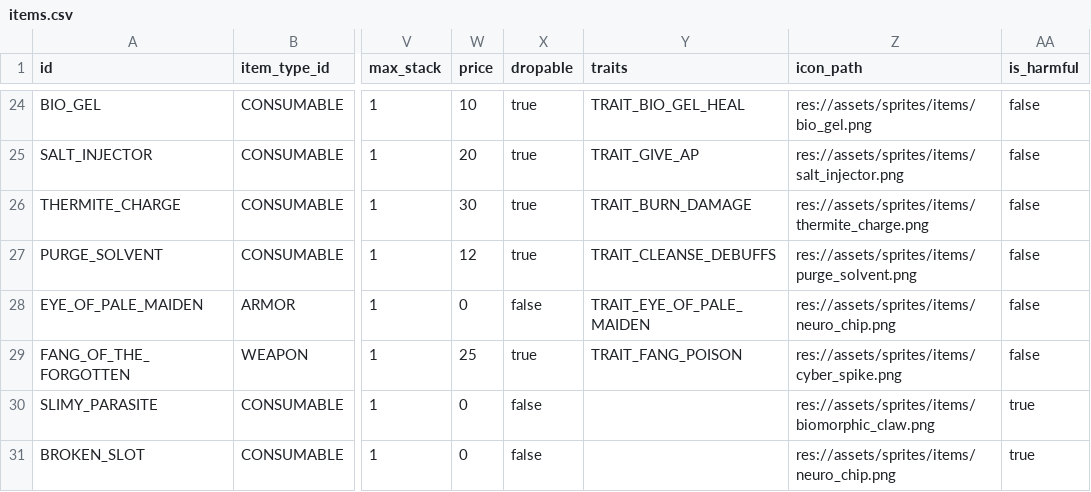
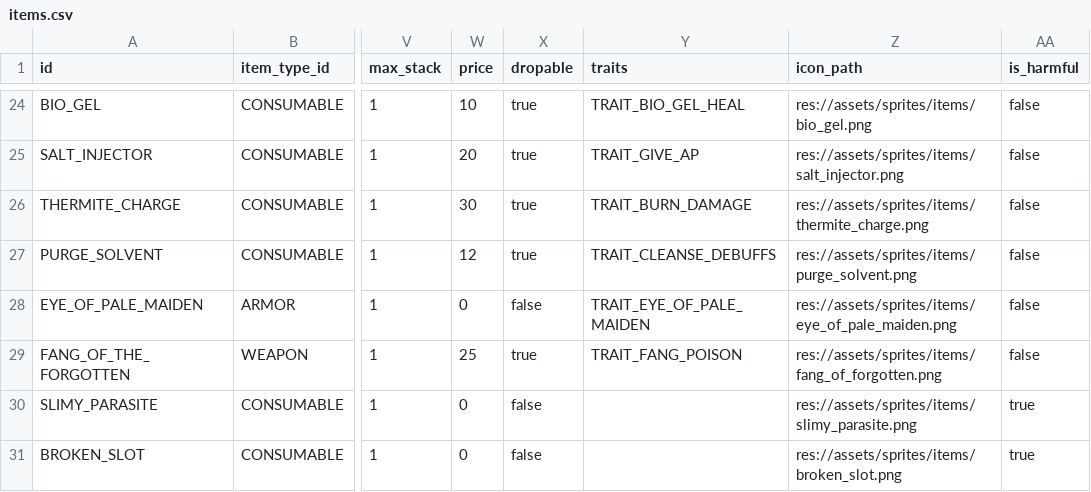
Before and after one commit to vtyurin89/framewrack_v1, a CSV file: data/items.csv, drawn as a sheet; only a part is shown, gaps mark what is left out; the diff names each change by its address in the sheet, - before the commit and + after, or states it on an @@ line.

Commit message:
feat: icons

```diff
--- a/data/items.csv
+++ b/data/items.csv
-Z28 (icon_path): res://assets/sprites/items/neuro_chip.png
+Z28 (icon_path): res://assets/sprites/items/eye_of_pale_maiden.png
-Z29 (icon_path): res://assets/sprites/items/cyber_spike.png
+Z29 (icon_path): res://assets/sprites/items/fang_of_forgotten.png
-Z30 (icon_path): res://assets/sprites/items/biomorphic_claw.png
+Z30 (icon_path): res://assets/sprites/items/slimy_parasite.png
-Z31 (icon_path): res://assets/sprites/items/neuro_chip.png
+Z31 (icon_path): res://assets/sprites/items/broken_slot.png
```
Also changed, not shown: 34 other files.
